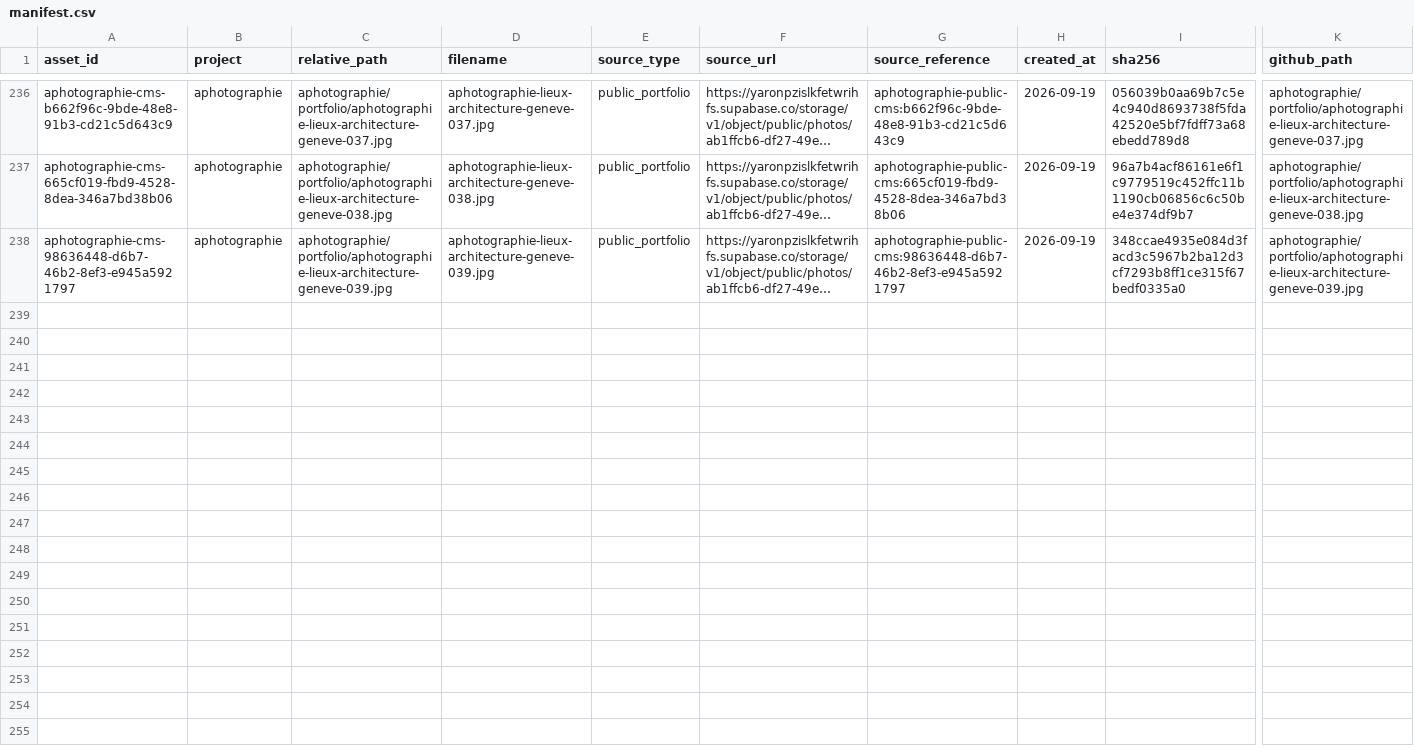
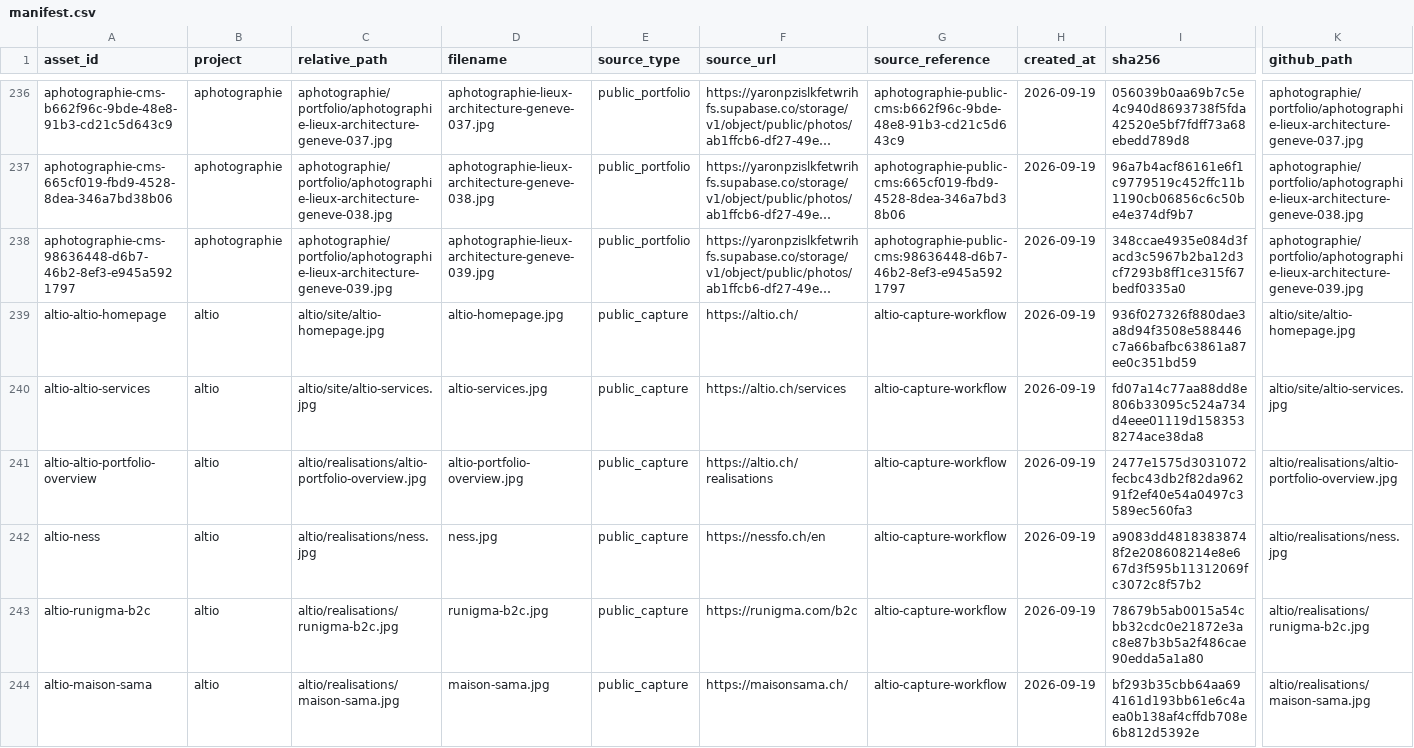
Before and after one commit to danielmaitredarest/content-engine-assets, a CSV file: manifest.csv, drawn as a sheet; only a part is shown, gaps mark what is left out; long unchanged cells end in …; rows hold the shown columns only; the diff covers the shown part only; the diff names each change by its address in the sheet, - before the commit and + after, or states it on an @@ line.

Commit message:
Add reusable Altio public site captures

```diff
--- a/manifest.csv
+++ b/manifest.csv
+row 239: altio-altio-homepage | altio | altio/site/altio-homepage.jpg | altio-homepage.jpg | public_capture | https://altio.ch/ | altio-capture-workflow | 2026-09-19 | 936f027326f880dae3a8d94f3508e588446c7a66bafbc63861a87ee0c351bd59 | altio/site/altio-homepage.jpg
+row 240: altio-altio-services | altio | altio/site/altio-services.jpg | altio-services.jpg | public_capture | https://altio.ch/services | altio-capture-workflow | 2026-09-19 | fd07a14c77aa88dd8e806b33095c524a734d4eee01119d1583538274ace38da8 | altio/site/altio-services.jpg
+row 241: altio-altio-portfolio-overview | altio | altio/realisations/altio-portfolio-overview.jpg | altio-portfolio-overview.jpg | public_capture | https://altio.ch/realisations | altio-capture-workflow | 2026-09-19 | 2477e1575d3031072fecbc43db2f82da96291f2ef40e54a0497c3589ec560fa3 | altio/realisations/altio-portfolio-overview.jpg
+row 242: altio-ness | altio | altio/realisations/ness.jpg | ness.jpg | public_capture | https://nessfo.ch/en | altio-capture-workflow | 2026-09-19 | a9083dd48183838748f2e208608214e8e667d3f595b11312069fc3072c8f57b2 | altio/realisations/ness.jpg
+row 243: altio-runigma-b2c | altio | altio/realisations/runigma-b2c.jpg | runigma-b2c.jpg | public_capture | https://runigma.com/b2c | altio-capture-workflow | 2026-09-19 | 78679b5ab0015a54cbb32cdc0e21872e3ac8e87b3b5a2f486cae90edda5a1a80 | altio/realisations/runigma-b2c.jpg
+row 244: altio-maison-sama | altio | altio/realisations/maison-sama.jpg | maison-sama.jpg | public_capture | https://maisonsama.ch/ | altio-capture-workflow | 2026-09-19 | bf293b35cbb64aa694161d193bb61e6c4aea0b138af4cffdb708e6b812d5392e | altio/realisations/maison-sama.jpg
```
Also changed, not shown: 6 added rows elsewhere in this file, 7 other files.
